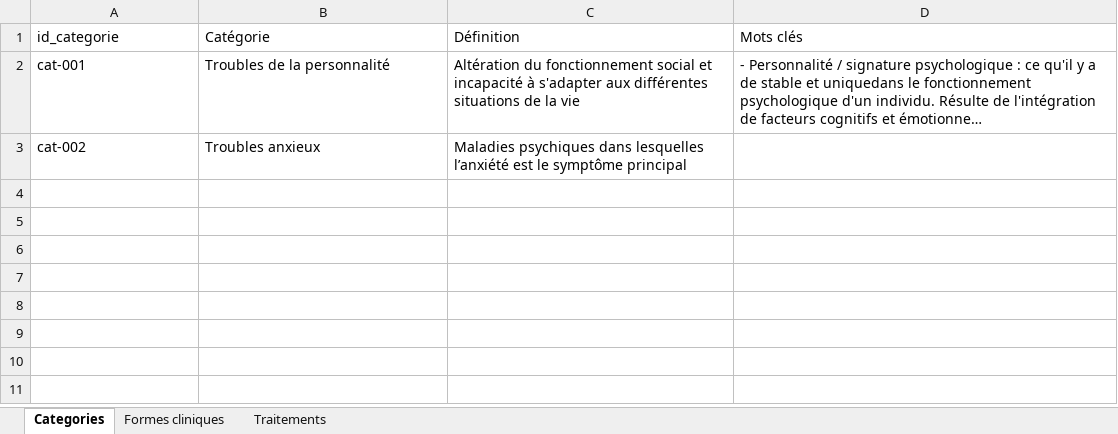
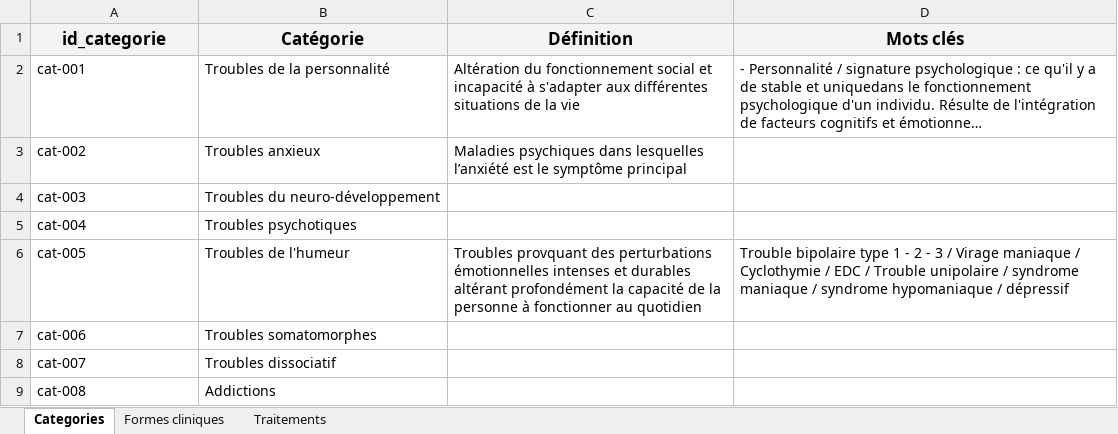
Before and after one commit to tomSample/ifsi-revision, an Excel workbook: src/data/UE-2.6/UE 2.6 - processus psychopathologiques.xlsx, sheet Categories, drawn as a sheet; long unchanged cells end in …; values as stored, in another font and other column widths than the file's, no borders; charts and pictures not drawn; the diff names each change by its address in the sheet, - before the commit and + after, or states it on an @@ line.

```diff
--- a/src/data/UE-2.6/UE 2.6 - processus psychopathologiques.xlsx (sheet Categories)
+++ b/src/data/UE-2.6/UE 2.6 - processus psychopathologiques.xlsx (sheet Categories)
@@ A1:D1 fill: none → #F3F3F3, bold: off → on, text size: larger, alignment: left → center @@
+row 4: cat-003 | Troubles du neuro-développement
+row 5: cat-004 | Troubles psychotiques
+row 6: cat-005 | Troubles de l'humeur | Troubles provquant des perturbations émotionnelles intenses et durables altérant profondément la capacité de la personne à fonctionner au quotidien | Trouble bipolaire type 1 - 2 - 3 / Virage maniaque / Cyclothymie / EDC / Trouble unipolaire / syndrome maniaque / syndrome hypomaniaque / dépressif
+row 7: cat-006 | Troubles somatomorphes
+row 8: cat-007 | Troubles dissociatif
+row 9: cat-008 | Addictions
```
Also changed, not shown: sheet Formes cliniques, sheet Traitements, public/data/UE-2.6/UE 2.6 - processus psychopathologiques.xlsx, 7 other files.
